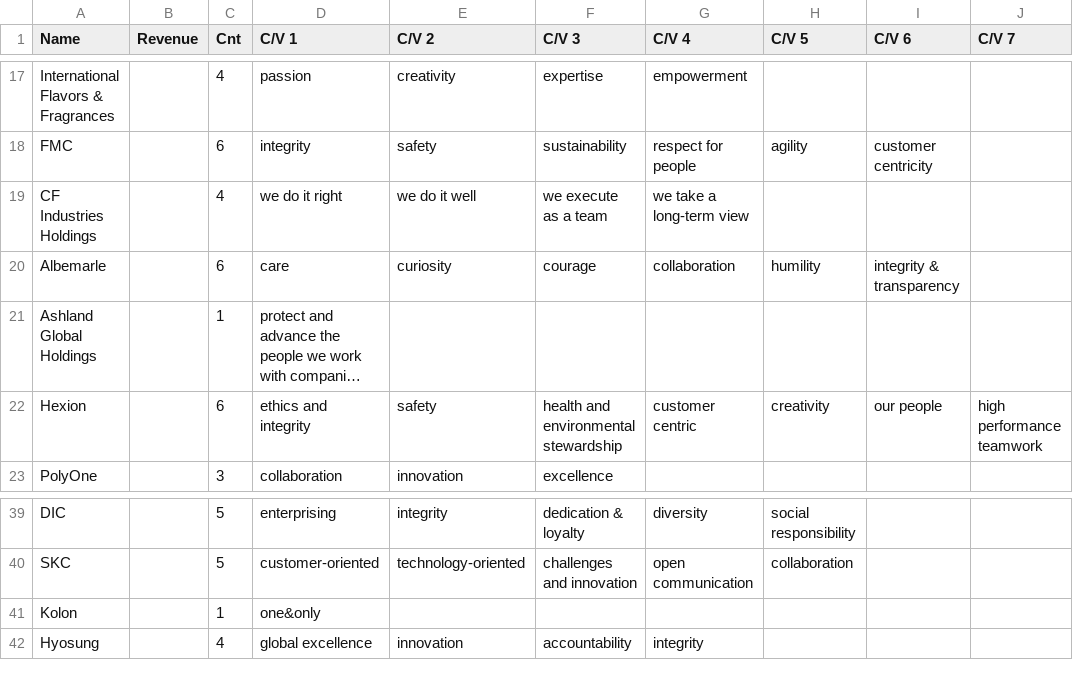
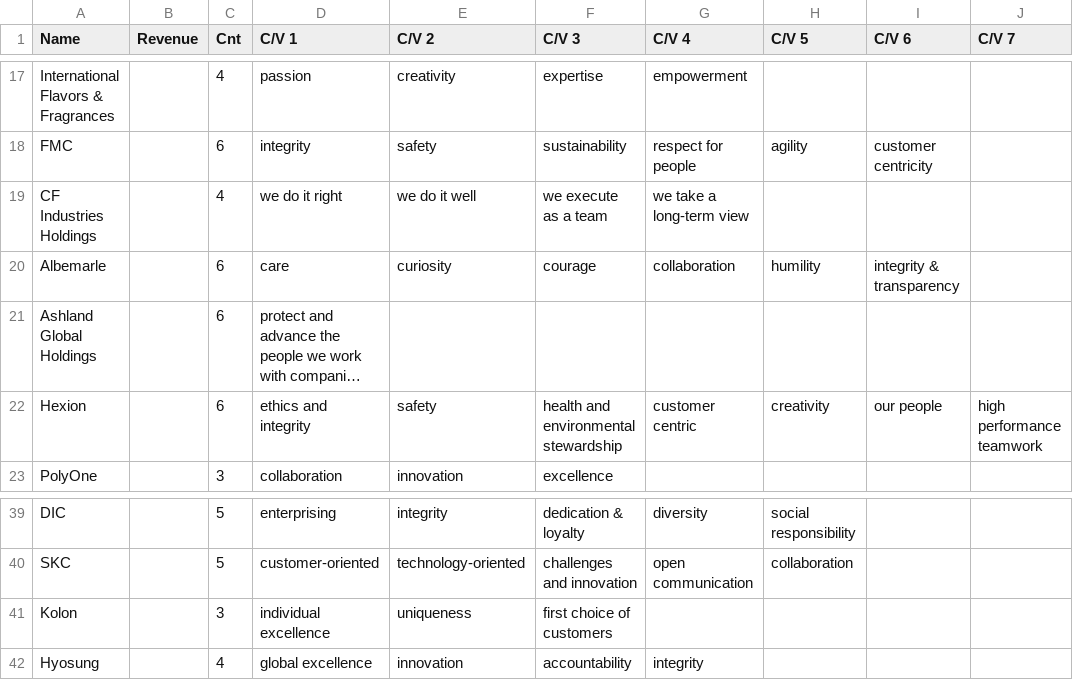
Before and after one commit to sehwang/Corevalue, a CSV file: cor.csv, drawn as a sheet; only a part is shown, gaps mark what is left out; long unchanged cells end in …; the diff names each change by its address in the sheet, - before the commit and + after, or states it on an @@ line.

```diff
--- a/cor.csv
+++ b/cor.csv
-C21 (Cnt): 1
+C21 (Cnt): 6
-C41 (Cnt): 1
+C41 (Cnt): 3
-D41 (C/V 1): one&only
+D41 (C/V 1): individual excellence
-E41 (C/V 2): (empty)
+E41 (C/V 2): uniqueness
-F41 (C/V 3): (empty)
+F41 (C/V 3): first choice of customers
```
Also changed, not shown: 2 other files.
